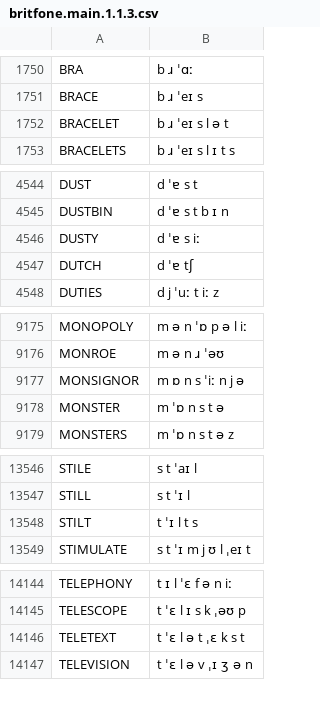
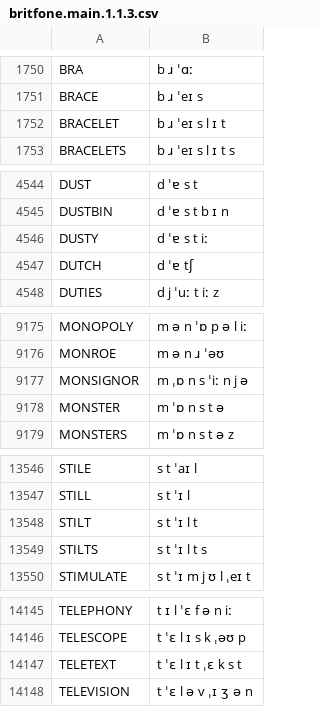
Before and after one commit to JoseLlarena/Britfone, a CSV file: britfone.main.1.1.3.csv, drawn as a sheet; only a part is shown, gaps mark what is left out; the diff covers the shown part only.

Commit message:
fix: bracelet, dusty, monsignor, stilt, teletext, wrestle; add:stilts

```diff
--- a/britfone.main.1.1.3.csv
+++ b/britfone.main.1.1.3.csv
@@ -1751,3 +1751,3 @@ BRA, b ɹ ˈɑː
 BRACE, b ɹ ˈeɪ s
-BRACELET, b ɹ ˈeɪ s l ə t
+BRACELET, b ɹ ˈeɪ s l ɪ t
 BRACELETS, b ɹ ˈeɪ s l ɪ t s
@@ -4545,3 +4545,3 @@ DUST, d ˈɐ s t
 DUSTBIN, d ˈɐ s t b ɪ n
-DUSTY, d ˈɐ s iː
+DUSTY, d ˈɐ s t iː
 DUTCH, d ˈɐ tʃ
@@ -9176,3 +9176,3 @@ MONOPOLY, m ə n ˈɒ p ə l iː
 MONROE, m ə n ɹ ˈəʊ
-MONSIGNOR, m ɒ n s ˈiː n j ə
+MONSIGNOR, m ˌɒ n s ˈiː n j ə
 MONSTER, m ˈɒ n s t ə
@@ -13547,3 +13547,4 @@ STILE, s t ˈaɪ l
 STILL, s t ˈɪ l
-STILT, t ˈɪ l t s
+STILT, s t ˈɪ l t
+STILTS, s t ˈɪ l t s
 STIMULATE, s t ˈɪ m j ʊ l ˌeɪ t
@@ -14145,3 +14146,3 @@ TELEPHONY, t ɪ l ˈɛ f ə n iː
 TELESCOPE, t ˈɛ l ɪ s k ˌəʊ p
-TELETEXT, t ˈɛ l ə t ˌɛ k s t
+TELETEXT, t ˈɛ l ɪ t ˌɛ k s t
 TELEVISION, t ˈɛ l ə v ˌɪ ʒ ə n
```
Also changed, not shown: 1 edited cell elsewhere in this file.
